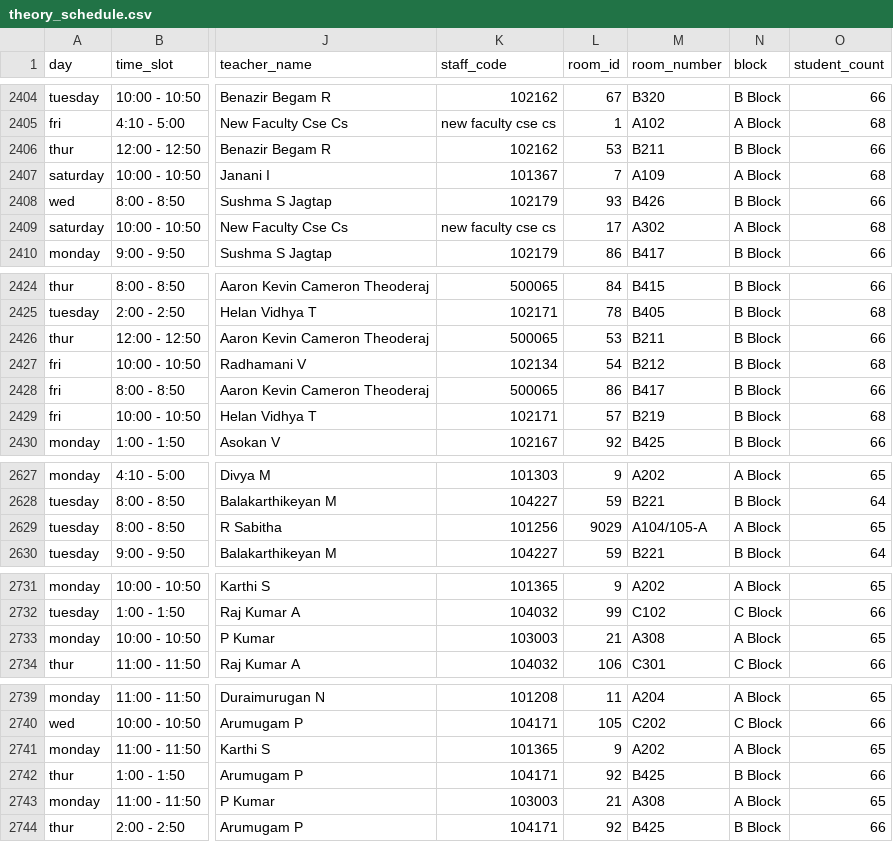
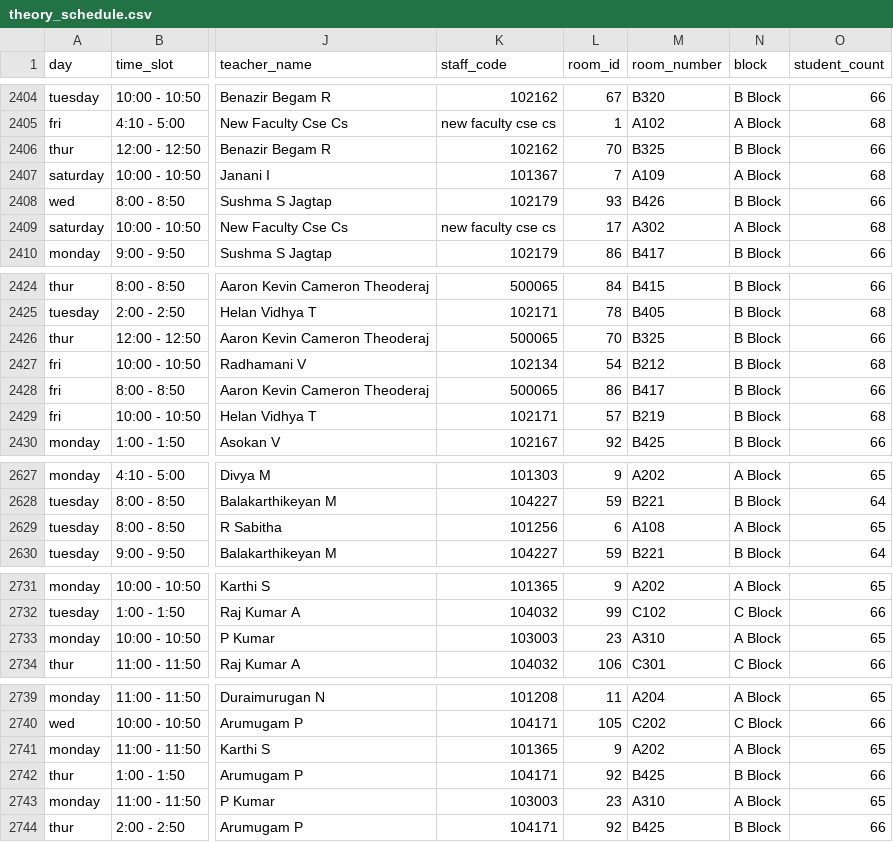
Before and after one commit to aijurist/timetable-viewer, a CSV file: data/theory_schedule.csv, drawn as a sheet; only a part is shown, gaps mark what is left out; the diff covers the shown part only; the diff names each change by its address in the sheet, - before the commit and + after, or states it on an @@ line.

```diff
--- a/data/theory_schedule.csv
+++ b/data/theory_schedule.csv
-L2406 (room_id): 53
+L2406 (room_id): 70
-M2406 (room_number): B211
+M2406 (room_number): B325
-L2426 (room_id): 53
+L2426 (room_id): 70
-M2426 (room_number): B211
+M2426 (room_number): B325
-L2629 (room_id): 9029
+L2629 (room_id): 6
-M2629 (room_number): A104/105-A
+M2629 (room_number): A108
-L2733 (room_id): 21
+L2733 (room_id): 23
-M2733 (room_number): A308
+M2733 (room_number): A310
-L2743 (room_id): 21
+L2743 (room_id): 23
-M2743 (room_number): A308
+M2743 (room_number): A310
```
Also changed, not shown: 26 edited cells elsewhere in this file, data/theory_schedule_second_year.csv, 1 other file.
